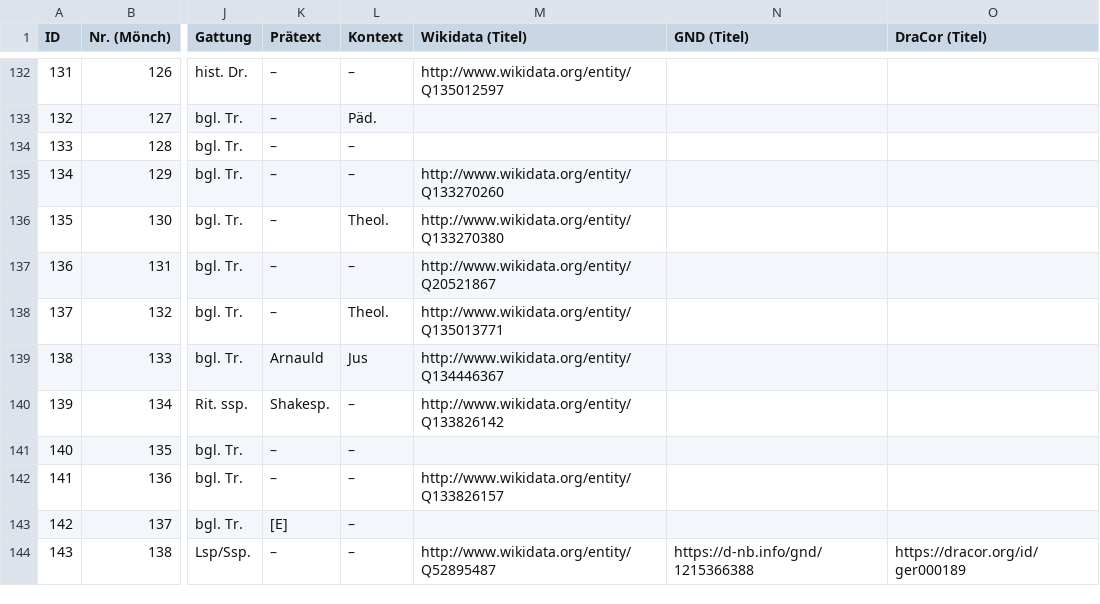
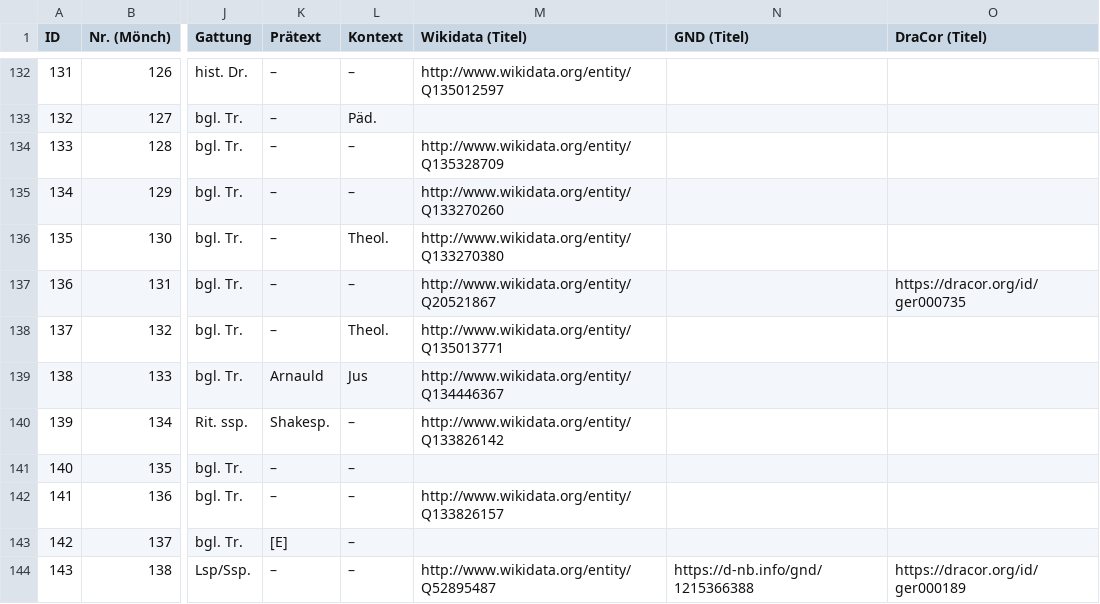
Before and after one commit to lehkost/bgltr, a CSV file: bgltr.csv, drawn as a sheet; only a part is shown, gaps mark what is left out; the diff names each change by its address in the sheet, - before the commit and + after, or states it on an @@ line.

Commit message:
add IDs

```diff
--- a/bgltr.csv
+++ b/bgltr.csv
-M134 (Wikidata (Titel)): (empty)
+M134 (Wikidata (Titel)): http://www.wikidata.org/entity/Q135328709
-O137 (DraCor (Titel)): (empty)
+O137 (DraCor (Titel)): https://dracor.org/id/ger000735
```
